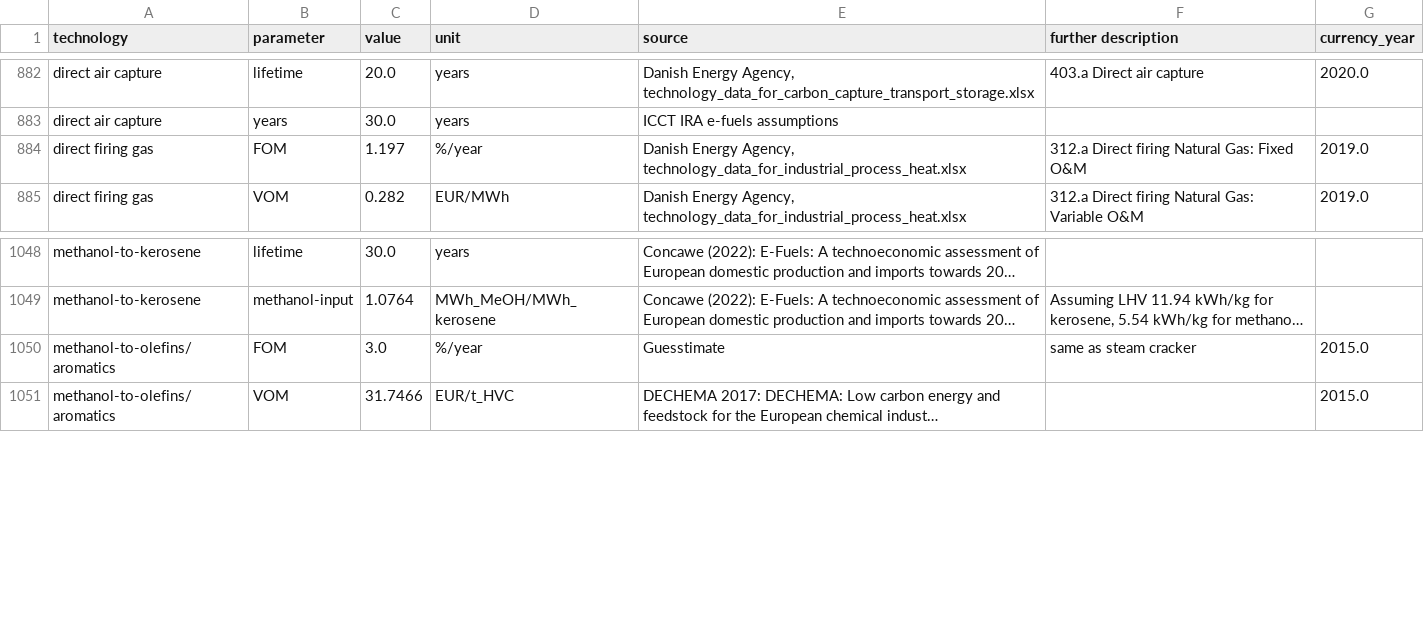
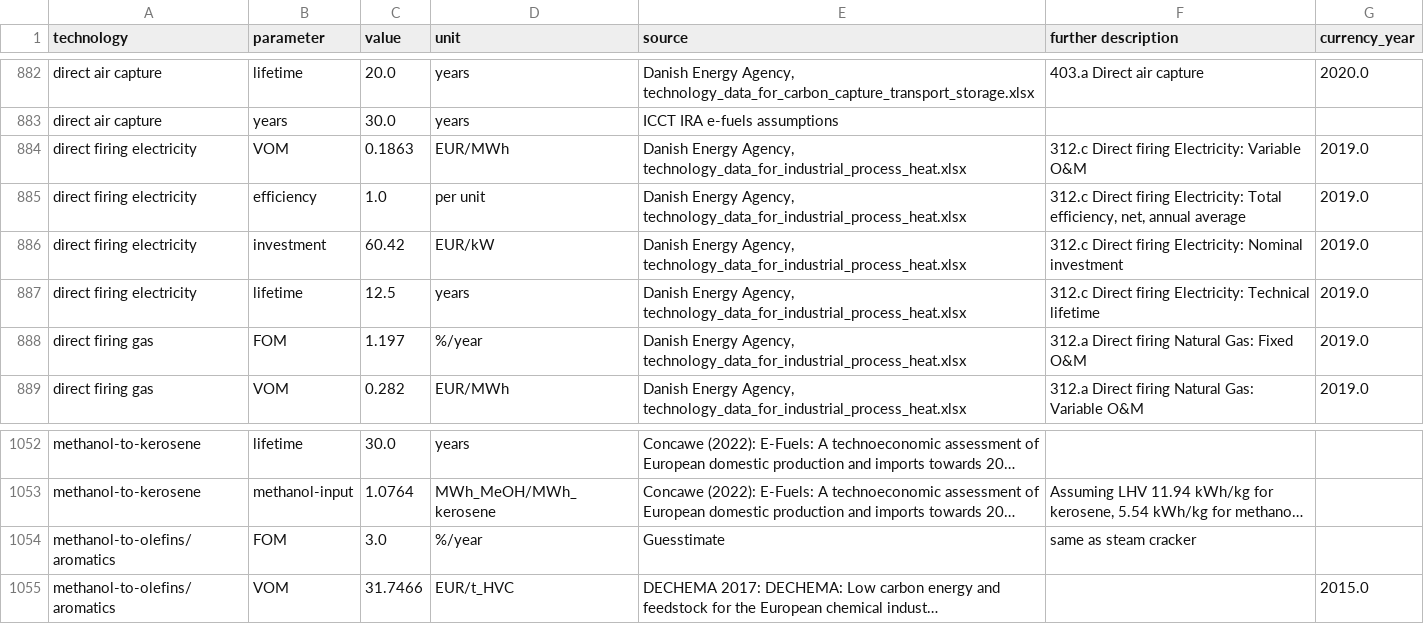
Before and after one commit to p-glaum/technology-data, a CSV file: outputs/costs_2025.csv, drawn as a sheet; only a part is shown, gaps mark what is left out; long unchanged cells end in …; addresses are those after the commit; the diff names each change by its address in the sheet, - before the commit and + after, or states it on an @@ line.

```diff
--- a/outputs/costs_2025.csv
+++ b/outputs/costs_2025.csv
+row 884: direct firing electricity | VOM | 0.1863 | EUR/MWh | Danish Energy Agency, technology_data_for_industrial_process_heat.xlsx | 312.c Direct firing Electricity: Variable O&M | 2019.0
+row 885: direct firing electricity | efficiency | 1.0 | per unit | Danish Energy Agency, technology_data_for_industrial_process_heat.xlsx | 312.c Direct firing Electricity: Total efficiency, net, annual average | 2019.0
+row 886: direct firing electricity | investment | 60.42 | EUR/kW | Danish Energy Agency, technology_data_for_industrial_process_heat.xlsx | 312.c Direct firing Electricity: Nominal investment | 2019.0
+row 887: direct firing electricity | lifetime | 12.5 | years | Danish Energy Agency, technology_data_for_industrial_process_heat.xlsx | 312.c Direct firing Electricity: Technical lifetime | 2019.0
-G1054 (currency_year): 2015.0
+G1054 (currency_year): (empty)
```
Also changed, not shown: outputs/costs_2020.csv, outputs/costs_2030.csv, 7 other files.
